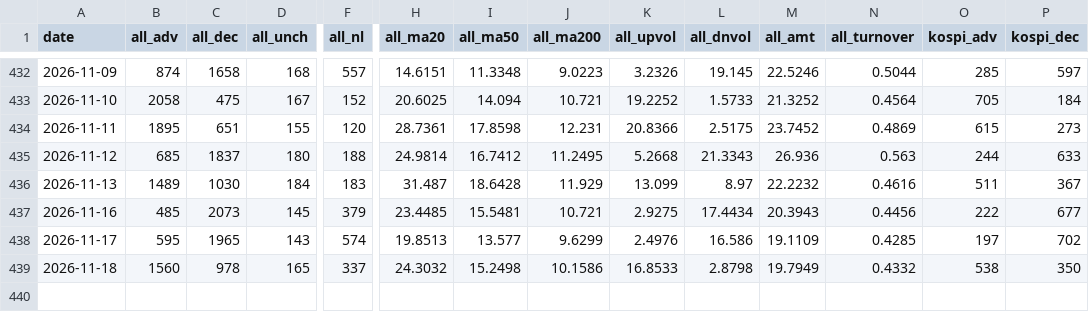
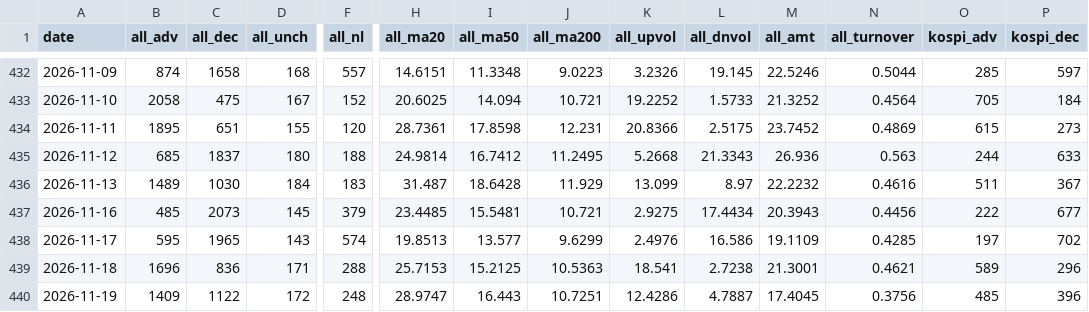
Before and after one commit to pdhman/report-summary, a CSV file: docs/data/market_history.csv, drawn as a sheet; only a part is shown, gaps mark what is left out; rows hold the shown columns only; the diff covers the shown part only; the diff names each change by its address in the sheet, - before the commit and + after, or states it on an @@ line.

Commit message:
market: 2026-11-19 시장 온도계 갱신

```diff
--- a/docs/data/market_history.csv
+++ b/docs/data/market_history.csv
-B439 (all_adv): 1560
+B439 (all_adv): 1696
-C439 (all_dec): 978
+C439 (all_dec): 836
-D439 (all_unch): 165
+D439 (all_unch): 171
-F439 (all_nl): 337
+F439 (all_nl): 288
-H439 (all_ma20): 24.3032
+H439 (all_ma20): 25.7153
-I439 (all_ma50): 15.2498
+I439 (all_ma50): 15.2125
-J439 (all_ma200): 10.1586
+J439 (all_ma200): 10.5363
-K439 (all_upvol): 16.8533
+K439 (all_upvol): 18.541
-L439 (all_dnvol): 2.8798
+L439 (all_dnvol): 2.7238
-M439 (all_amt): 19.7949
+M439 (all_amt): 21.3001
-N439 (all_turnover): 0.4332
+N439 (all_turnover): 0.4621
-O439 (kospi_adv): 538
+O439 (kospi_adv): 589
-P439 (kospi_dec): 350
+P439 (kospi_dec): 296
+row 440: 2026-11-19 | 1409 | 1122 | 172 | 248 | 28.9747 | 16.443 | 10.7251 | 12.4286 | 4.7887 | 17.4045 | 0.3756 | 485 | 396
```
Also changed, not shown: 32 edited cells elsewhere in this file, 4 other files.
